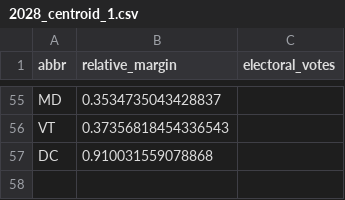
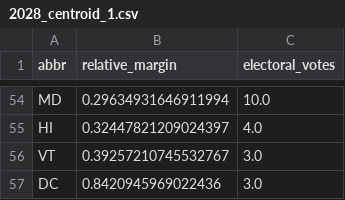
Before and after one commit to eigentaylor/historical-PVI, a CSV file: energy_predict/2028/2028_centroid_1.csv, drawn as a sheet; only a part is shown, gaps mark what is left out; addresses are those after the commit; the diff covers the shown part only; the diff names each change by its address in the sheet, - before the commit and + after, or states it on an @@ line.

Commit message:
Downweight ME/NE districts in energy scoring
Adjusted energy scoring in energy_predict.py to slightly downweight congressional districts (ME/NE) due to redistricting volatility. Updated related calculations and outputs for 2028 predictions to reflect new district weights, resulting in changes to centroid and tipping point files.

```diff
--- a/energy_predict/2028/2028_centroid_1.csv
+++ b/energy_predict/2028/2028_centroid_1.csv
-B54 (relative_margin): 0.3534735043428837
+B54 (relative_margin): 0.29634931646911994
-C54 (electoral_votes): (empty)
+C54 (electoral_votes): 10.0
+row 55: HI | 0.32447821209024397 | 4.0
-B56 (relative_margin): 0.37356818454336543
+B56 (relative_margin): 0.39257210745532767
-C56:C57 (electoral_votes): (empty)
+C56:C57 (electoral_votes): 3.0
-B57 (relative_margin): 0.910031559078868
+B57 (relative_margin): 0.8420945969022436
```
Also changed, not shown: 26 added rows, 27 removed rows and 46 edited cells elsewhere in this file, energy_predict/2028/2028_color_changes_only.csv, energy_predict/2028/2028_constant_colors.csv, 40 other files.
